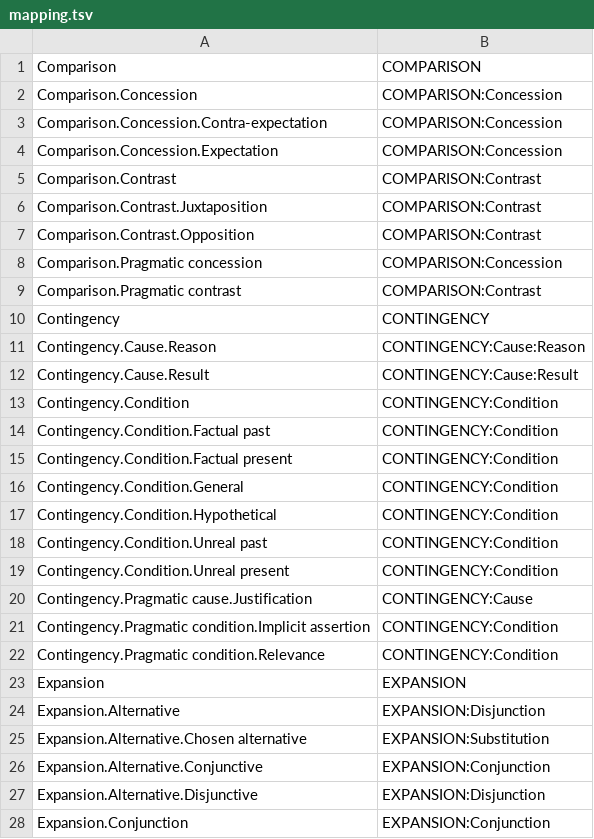
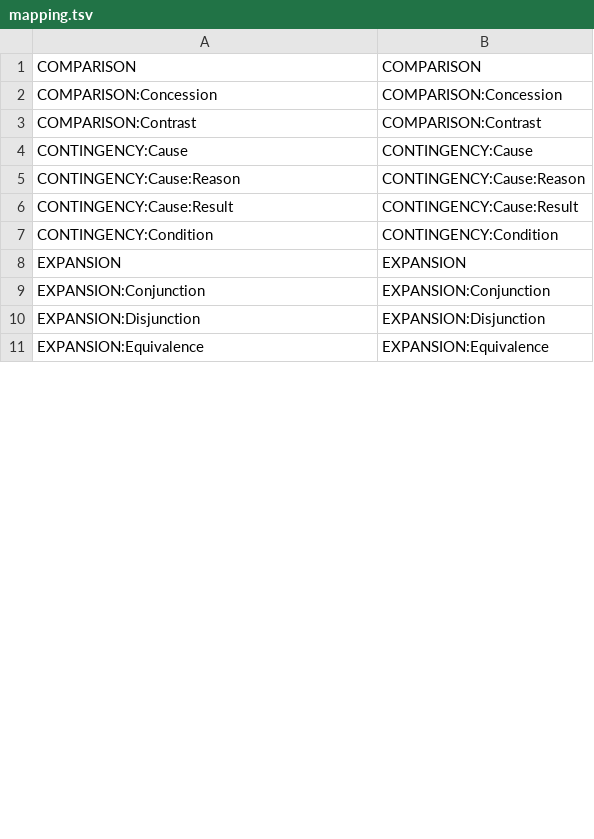
Before and after one commit to acoli-repo/rdf4discourse, a TSV file: discourse-markers/lemon/discovery-en/mapping.tsv, drawn as a sheet; only a part is shown; the diff covers the shown part only.

Commit message:
TSV export for discovery markers

```diff
--- a/discourse-markers/lemon/discovery-en/mapping.tsv
+++ b/discourse-markers/lemon/discovery-en/mapping.tsv
@@ -1,28 +1,11 @@
-Comparison	COMPARISON
-Comparison.Concession	COMPARISON:Concession
-Comparison.Concession.Contra-expectation	COMPARISON:Concession
-Comparison.Concession.Expectation	COMPARISON:Concession
-Comparison.Contrast	COMPARISON:Contrast
-Comparison.Contrast.Juxtaposition	COMPARISON:Contrast
-Comparison.Contrast.Opposition	COMPARISON:Contrast
-Comparison.Pragmatic concession	COMPARISON:Concession
-Comparison.Pragmatic contrast	COMPARISON:Contrast
-Contingency	CONTINGENCY
-Contingency.Cause.Reason	CONTINGENCY:Cause:Reason
-Contingency.Cause.Result	CONTINGENCY:Cause:Result
-Contingency.Condition	CONTINGENCY:Condition
-Contingency.Condition.Factual past	CONTINGENCY:Condition
-Contingency.Condition.Factual present	CONTINGENCY:Condition
-Contingency.Condition.General	CONTINGENCY:Condition
-Contingency.Condition.Hypothetical	CONTINGENCY:Condition
-Contingency.Condition.Unreal past	CONTINGENCY:Condition
-Contingency.Condition.Unreal present	CONTINGENCY:Condition
-Contingency.Pragmatic cause.Justification	CONTINGENCY:Cause
-Contingency.Pragmatic condition.Implicit assertion	CONTINGENCY:Condition
-Contingency.Pragmatic condition.Relevance	CONTINGENCY:Condition
-Expansion	EXPANSION
-Expansion.Alternative	EXPANSION:Disjunction
-Expansion.Alternative.Chosen alternative	EXPANSION:Substitution
-Expansion.Alternative.Conjunctive	EXPANSION:Conjunction
-Expansion.Alternative.Disjunctive	EXPANSION:Disjunction
-Expansion.Conjunction	EXPANSION:Conjunction
+COMPARISON	COMPARISON
+COMPARISON:Concession	COMPARISON:Concession
+COMPARISON:Contrast	COMPARISON:Contrast
+CONTINGENCY:Cause	CONTINGENCY:Cause
+CONTINGENCY:Cause:Reason	CONTINGENCY:Cause:Reason
+CONTINGENCY:Cause:Result	CONTINGENCY:Cause:Result
+CONTINGENCY:Condition	CONTINGENCY:Condition
+EXPANSION	EXPANSION
+EXPANSION:Conjunction	EXPANSION:Conjunction
+EXPANSION:Disjunction	EXPANSION:Disjunction
+EXPANSION:Equivalence	EXPANSION:Equivalence
```
Also changed, not shown: 1 added row, 4 removed rows and 8 edited cells elsewhere in this file, 2 other files.
